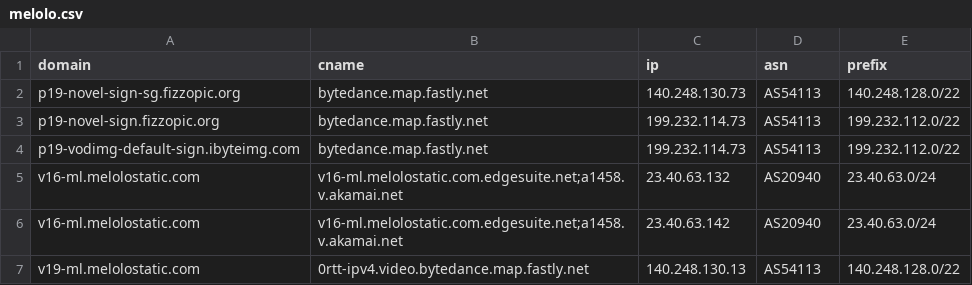
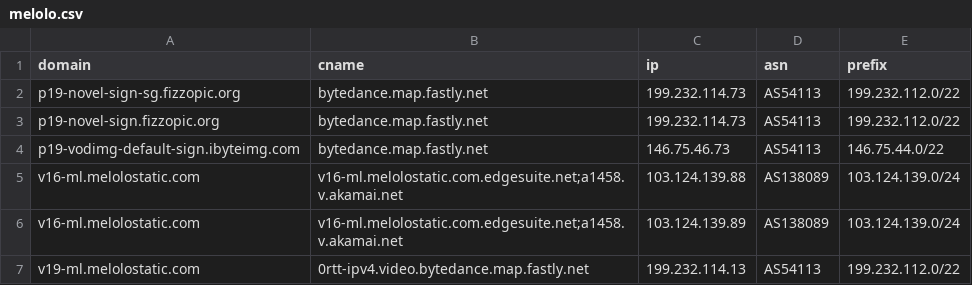
Before and after one commit to virky/mikrotik-address-list, a CSV file: melolo.csv, drawn as a sheet.

Commit message:
Auto update Melolo address list

```diff
--- a/melolo.csv
+++ b/melolo.csv
@@ -1,7 +1,7 @@
 domain,cname,ip,asn,prefix
-p19-novel-sign-sg.fizzopic.org,bytedance.map.fastly.net,140.248.130.73,AS54113,140.248.128.0/22
+p19-novel-sign-sg.fizzopic.org,bytedance.map.fastly.net,199.232.114.73,AS54113,199.232.112.0/22
 p19-novel-sign.fizzopic.org,bytedance.map.fastly.net,199.232.114.73,AS54113,199.232.112.0/22
-p19-vodimg-default-sign.ibyteimg.com,bytedance.map.fastly.net,199.232.114.73,AS54113,199.232.112.0/22
-v16-ml.melolostatic.com,v16-ml.melolostatic.com.edgesuite.net;a1458.v.akamai.net,23.40.63.132,AS20940,23.40.63.0/24
-v16-ml.melolostatic.com,v16-ml.melolostatic.com.edgesuite.net;a1458.v.akamai.net,23.40.63.142,AS20940,23.40.63.0/24
-v19-ml.melolostatic.com,0rtt-ipv4.video.bytedance.map.fastly.net,140.248.130.13,AS54113,140.248.128.0/22
+p19-vodimg-default-sign.ibyteimg.com,bytedance.map.fastly.net,146.75.46.73,AS54113,146.75.44.0/22
+v16-ml.melolostatic.com,v16-ml.melolostatic.com.edgesuite.net;a1458.v.akamai.net,103.124.139.88,AS138089,103.124.139.0/24
+v16-ml.melolostatic.com,v16-ml.melolostatic.com.edgesuite.net;a1458.v.akamai.net,103.124.139.89,AS138089,103.124.139.0/24
+v19-ml.melolostatic.com,0rtt-ipv4.video.bytedance.map.fastly.net,199.232.114.13,AS54113,199.232.112.0/22
```
Also changed, not shown: 1 other file.
